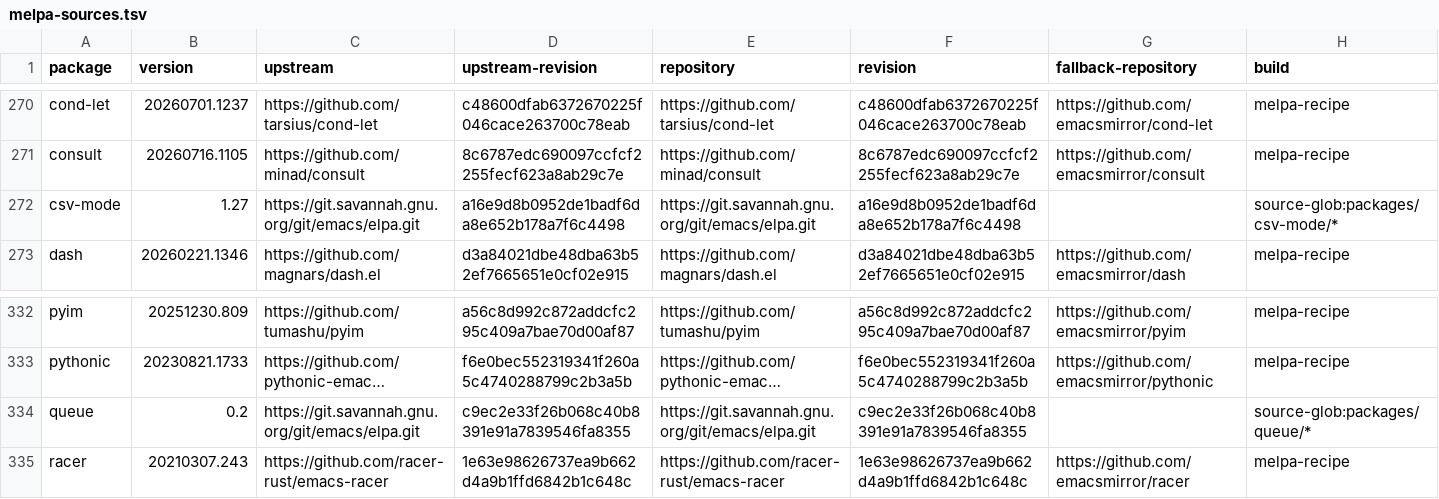
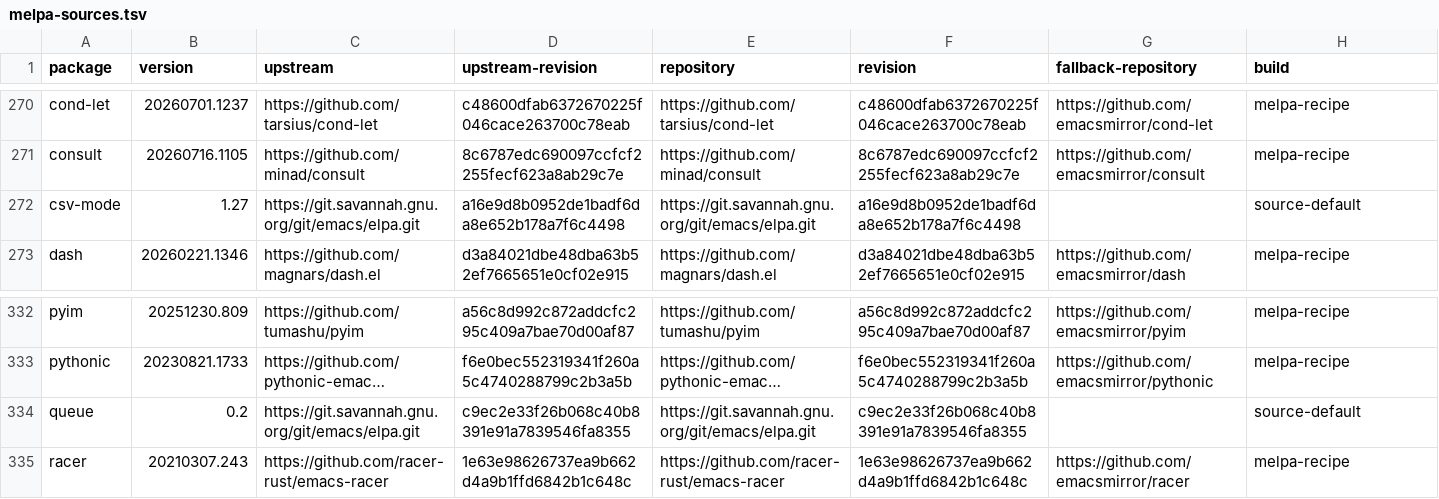
Before and after one commit to ArthurHeymans/neomacs, a TSV file: neomacs-melpa-tests/melpa-sources.tsv, drawn as a sheet; only a part is shown, gaps mark what is left out; long unchanged cells end in …; the diff names each change by its address in the sheet, - before the commit and + after, or states it on an @@ line.

Commit message:
test(melpa): build the two GNU ELPA sources from the checkout root
csv-mode and queue were the only two locks using a source-glob build rule, and
both spelled it `packages/<name>/*` - correct for the elpa.git monorepo layout
where packages live under packages/, and wrong for what the checkout actually
produces.  prepare_source_checkout places a source's tree at
working/<name>/, and at these revisions the package IS the repository root:

  working/csv-mode/  contains csv-mode.el, csv-mode-tests.el   (no packages/)

So the glob matched nothing and package-build failed with

  "No matching file(s) found in .../working/csv-mode/ using (packages/csv-mode/*)"

before any test ran.  The damage was invisible because it fell on dependencies:
anju needs csv-mode through casual, and async-job-queue needs queue.  Both
packages were entirely dark - anju 0/43, async-job-queue 0/30 - and neither
would show up in any sweep of the packages themselves.

Both now use source-default, matching the five other locks whose package sits at
its repository root.  That also removes the last source-glob rules from the
manifest, so SourceBuild::Files is currently unused by any lock.

73 tests now run where none did: 63 pass.  The remaining 10 are ordinary test
failures rather than setup aborts, and are left for their owners - two are
melpa-anmp's uncommitted anju workflows, and anju's payload inventory is the
26124b65b family again in its third symptom, an expectation naming a README-elpa
that this package's source build no longer ships.

Diagnosed by melpa-anmp, who found it blocking anju, checked async-job-queue
because it was the only other dependant of a packages/-prefixed glob, and
declined to choose between the two possible fixes on the grounds that it is a
decision about what the lock means.

```diff
--- a/neomacs-melpa-tests/melpa-sources.tsv
+++ b/neomacs-melpa-tests/melpa-sources.tsv
-H272 (build): source-glob:packages/csv-mode/*
+H272 (build): source-default
-H334 (build): source-glob:packages/queue/*
+H334 (build): source-default
```
